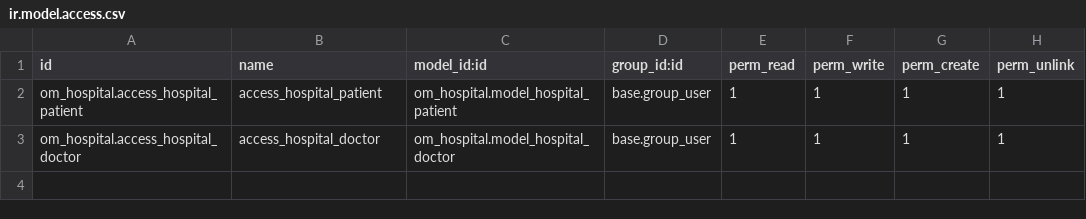
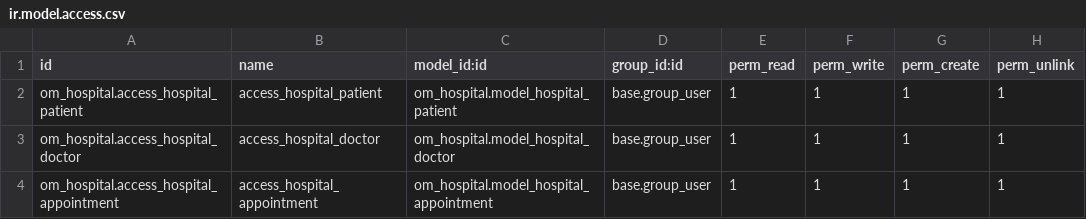
Before and after one commit to Saurav-pk/odoo_hospital, a CSV file: dev/om_hospital/security/ir.model.access.csv, drawn as a sheet.

```diff
--- a/dev/om_hospital/security/ir.model.access.csv
+++ b/dev/om_hospital/security/ir.model.access.csv
@@ -3 +3,2 @@ om_hospital.access_hospital_patient,access_hospital_patient,om_hospital.model_ho
 om_hospital.access_hospital_doctor,access_hospital_doctor,om_hospital.model_hospital_doctor,base.group_user,1,1,1,1
+om_hospital.access_hospital_appointment,access_hospital_appointment,om_hospital.model_hospital_appointment,base.group_user,1,1,1,1
```
Also changed, not shown: 12 other files.
